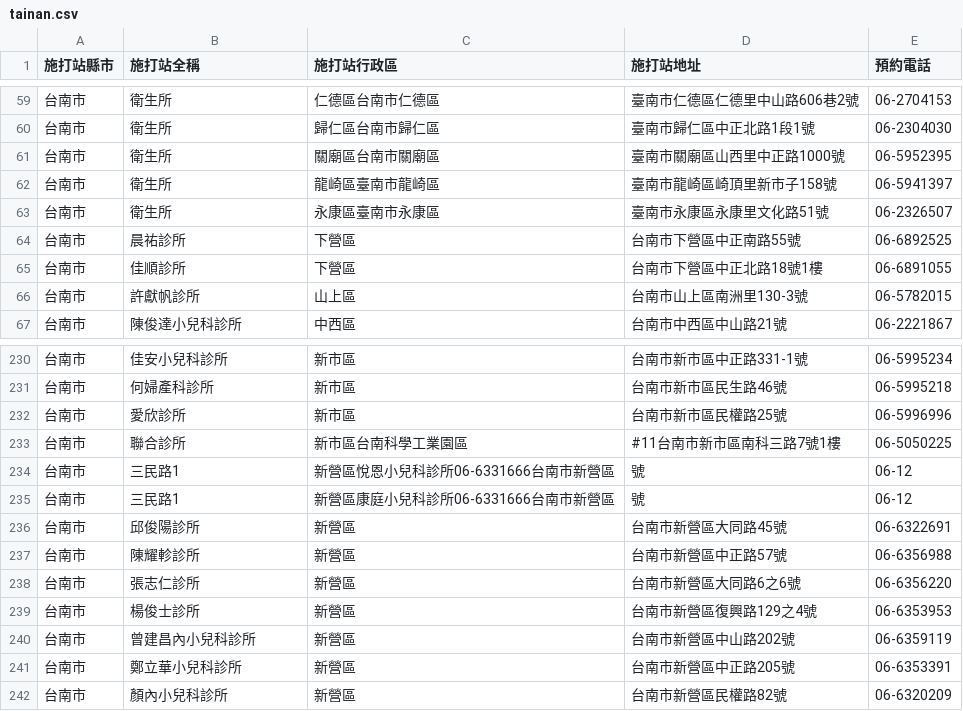
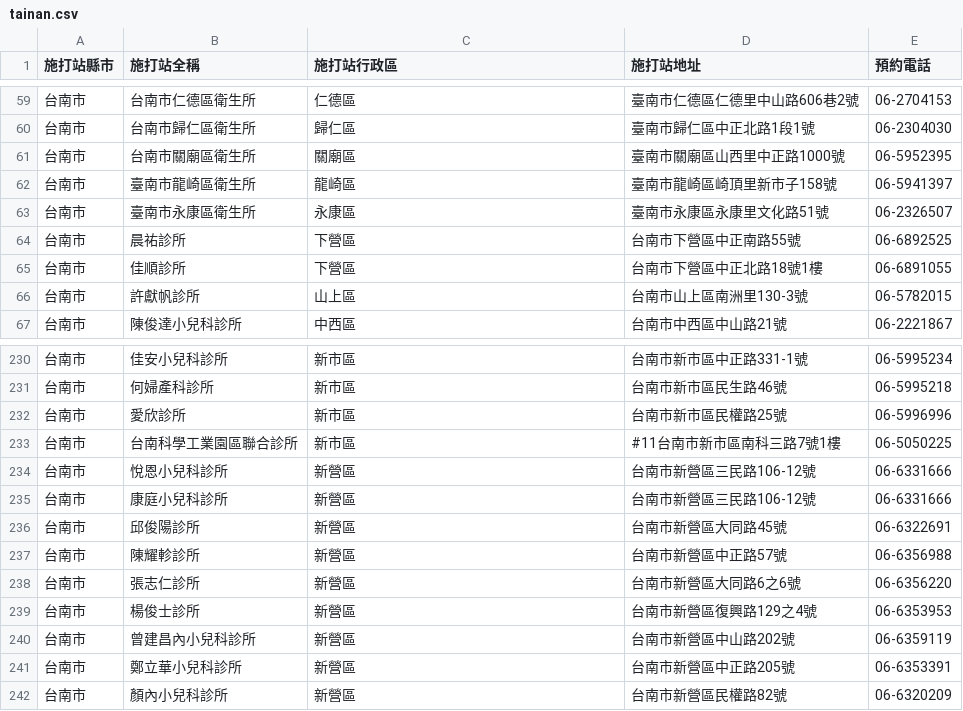
Before and after one commit to godgunman/vaxx, a CSV file: output/tainan.csv, drawn as a sheet; only a part is shown, gaps mark what is left out; the diff covers the shown part only.

```diff
--- a/output/tainan.csv
+++ b/output/tainan.csv
@@ -59,6 +59,6 @@
-台南市,衛生所,仁德區台南市仁德區,臺南市仁德區仁德里中山路606巷2號,06-2704153
-台南市,衛生所,歸仁區台南市歸仁區,臺南市歸仁區中正北路1段1號,06-2304030
-台南市,衛生所,關廟區台南市關廟區,臺南市關廟區山西里中正路1000號,06-5952395
-台南市,衛生所,龍崎區臺南市龍崎區,臺南市龍崎區崎頂里新市子158號,06-5941397
-台南市,衛生所,永康區臺南市永康區,臺南市永康區永康里文化路51號,06-2326507
+台南市,台南市仁德區衛生所,仁德區,臺南市仁德區仁德里中山路606巷2號,06-2704153
+台南市,台南市歸仁區衛生所,歸仁區,臺南市歸仁區中正北路1段1號,06-2304030
+台南市,台南市關廟區衛生所,關廟區,臺南市關廟區山西里中正路1000號,06-5952395
+台南市,臺南市龍崎區衛生所,龍崎區,臺南市龍崎區崎頂里新市子158號,06-5941397
+台南市,臺南市永康區衛生所,永康區,臺南市永康區永康里文化路51號,06-2326507
 台南市,晨祐診所,下營區,台南市下營區中正南路55號,06-6892525
@@ -232,5 +232,5 @@
 台南市,愛欣診所,新市區,台南市新市區民權路25號,06-5996996
-台南市,聯合診所,新市區台南科學工業園區,#11台南市新市區南科三路7號1樓,06-5050225
-台南市,三民路1,新營區悅恩小兒科診所06-6331666台南市新營區,號,06-12
-台南市,三民路1,新營區康庭小兒科診所06-6331666台南市新營區,號,06-12
+台南市,台南科學工業園區聯合診所,新市區,#11台南市新市區南科三路7號1樓,06-5050225
+台南市,悅恩小兒科診所,新營區,台南市新營區三民路106-12號,06-6331666
+台南市,康庭小兒科診所,新營區,台南市新營區三民路106-12號,06-6331666
 台南市,邱俊陽診所,新營區,台南市新營區大同路45號,06-6322691
```
Also changed, not shown: 64 edited cells elsewhere in this file, 2 other files.
